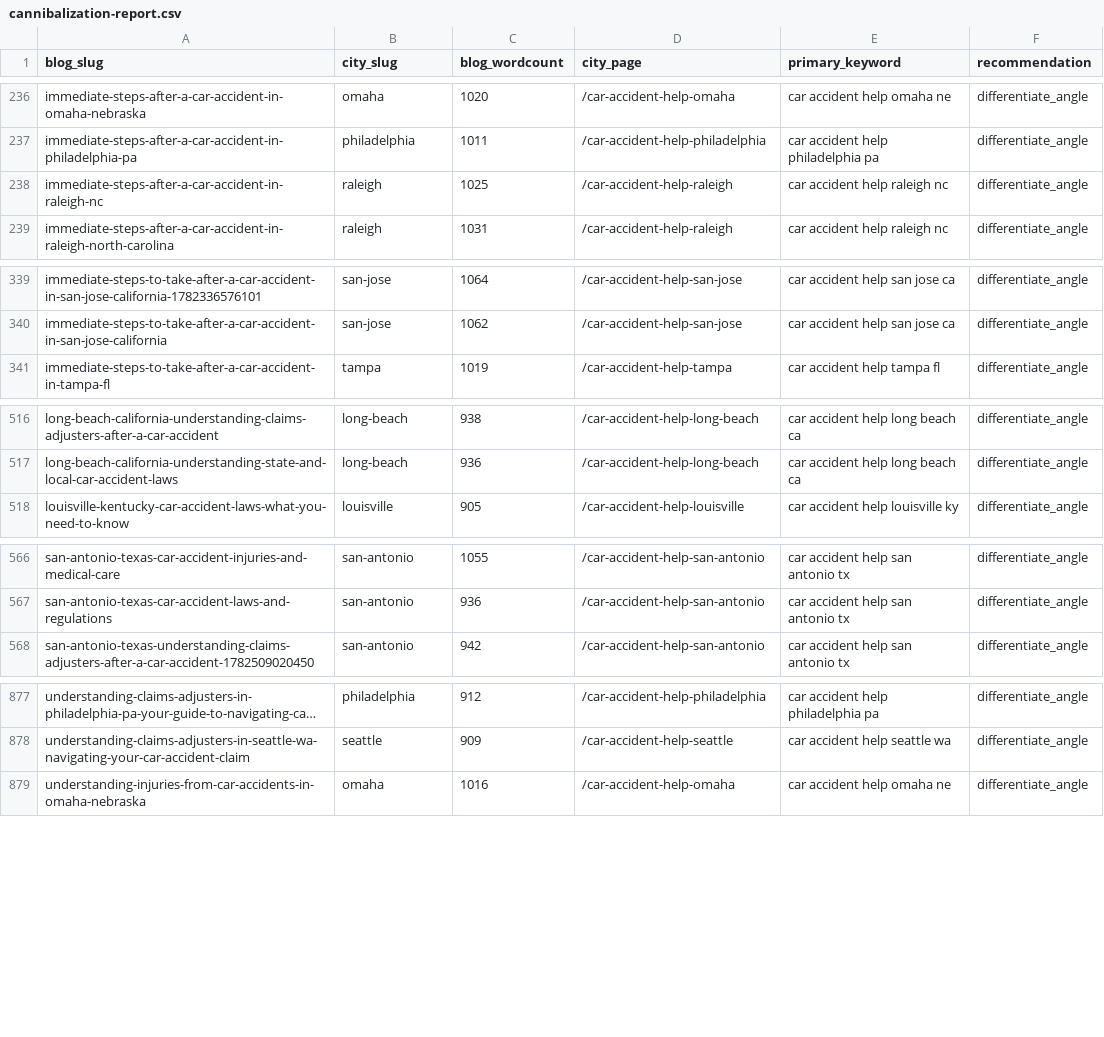
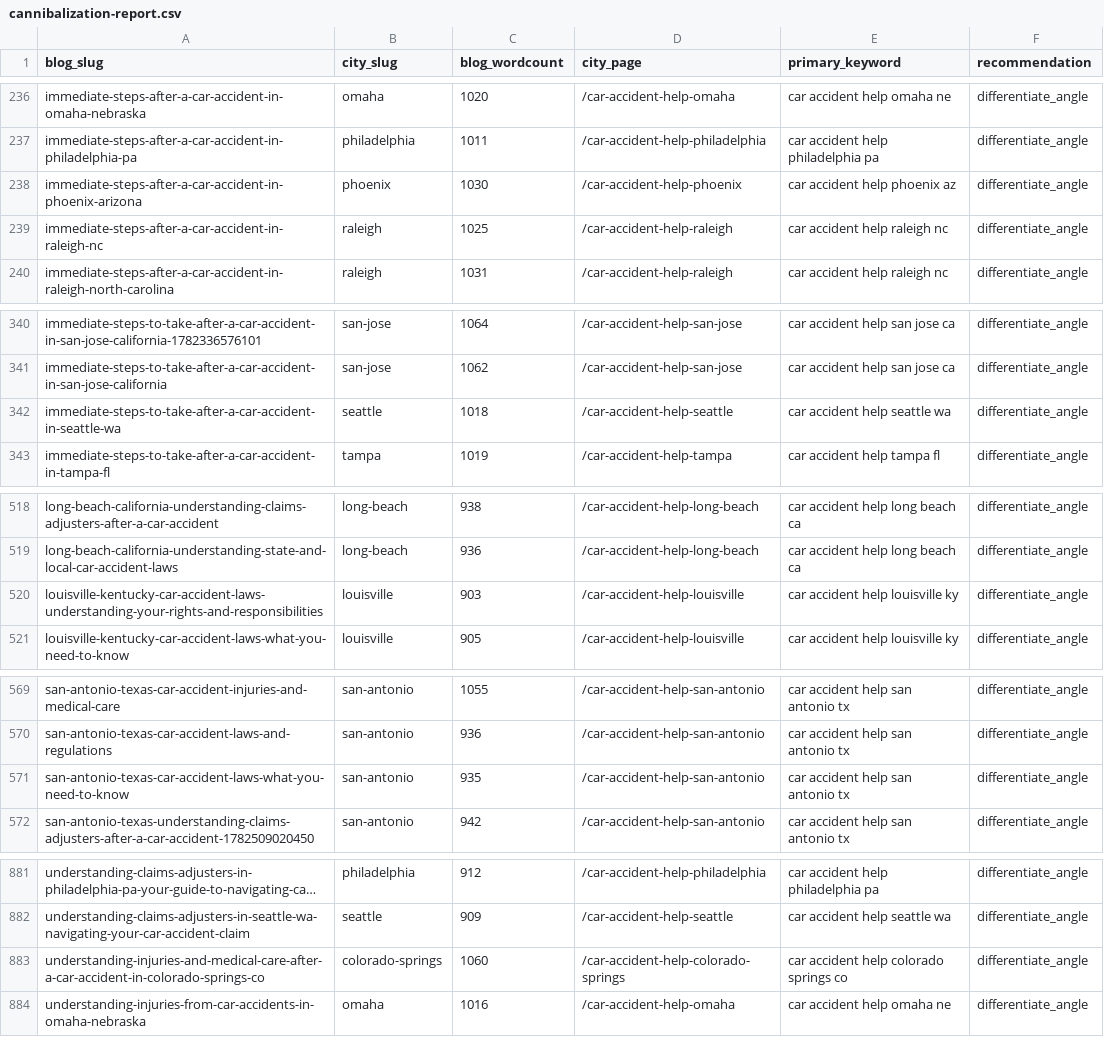
Before and after one commit to scotttischler-byte/wreckmatch, a CSV file: content/cannibalization-report.csv, drawn as a sheet; only a part is shown, gaps mark what is left out; long unchanged cells end in …; the diff covers the shown part only.

```diff
--- a/content/cannibalization-report.csv
+++ b/content/cannibalization-report.csv
@@ -237,2 +237,3 @@
 "immediate-steps-after-a-car-accident-in-philadelphia-pa","philadelphia","1011","/car-accident-help-philadelphia","car accident help philadelphia pa","differentiate_angle"
+"immediate-steps-after-a-car-accident-in-phoenix-arizona","phoenix","1030","/car-accident-help-phoenix","car accident help phoenix az","differentiate_angle"
 "immediate-steps-after-a-car-accident-in-raleigh-nc","raleigh","1025","/car-accident-help-raleigh","car accident help raleigh nc","differentiate_angle"
@@ -340,2 +341,3 @@
 "immediate-steps-to-take-after-a-car-accident-in-san-jose-california","san-jose","1062","/car-accident-help-san-jose","car accident help san jose ca","differentiate_angle"
+"immediate-steps-to-take-after-a-car-accident-in-seattle-wa","seattle","1018","/car-accident-help-seattle","car accident help seattle wa","differentiate_angle"
 "immediate-steps-to-take-after-a-car-accident-in-tampa-fl","tampa","1019","/car-accident-help-tampa","car accident help tampa fl","differentiate_angle"
@@ -517,2 +519,3 @@
 "long-beach-california-understanding-state-and-local-car-accident-laws","long-beach","936","/car-accident-help-long-beach","car accident help long beach ca","differentiate_angle"
+"louisville-kentucky-car-accident-laws-understanding-your-rights-and-responsibilities","louisville","903","/car-accident-help-louisville","car accident help louisville ky","differentiate_angle"
 "louisville-kentucky-car-accident-laws-what-you-need-to-know","louisville","905","/car-accident-help-louisville","car accident help louisville ky","differentiate_angle"
@@ -567,2 +570,3 @@
 "san-antonio-texas-car-accident-laws-and-regulations","san-antonio","936","/car-accident-help-san-antonio","car accident help san antonio tx","differentiate_angle"
+"san-antonio-texas-car-accident-laws-what-you-need-to-know","san-antonio","935","/car-accident-help-san-antonio","car accident help san antonio tx","differentiate_angle"
 "san-antonio-texas-understanding-claims-adjusters-after-a-car-accident-1782509020450","san-antonio","942","/car-accident-help-san-antonio","car accident help san antonio tx","differentiate_angle"
@@ -878,2 +882,3 @@
 "understanding-claims-adjusters-in-seattle-wa-navigating-your-car-accident-claim","seattle","909","/car-accident-help-seattle","car accident help seattle wa","differentiate_angle"
+"understanding-injuries-and-medical-care-after-a-car-accident-in-colorado-springs-co","colorado-springs","1060","/car-accident-help-colorado-springs","car accident help colorado springs co","differentiate_angle"
 "understanding-injuries-from-car-accidents-in-omaha-nebraska","omaha","1016","/car-accident-help-omaha","car accident help omaha ne","differentiate_angle"
```
Also changed, not shown: 1 added row elsewhere in this file, 4 other files.
